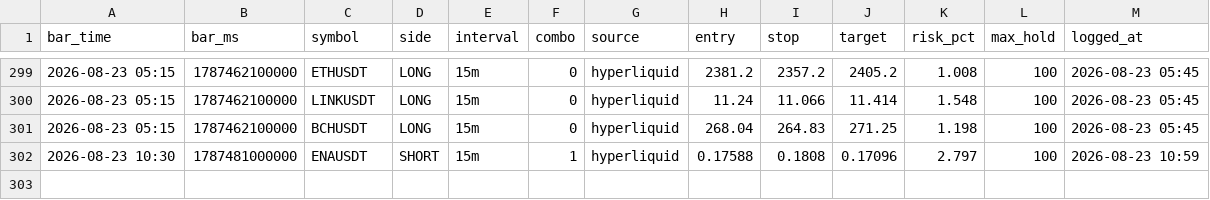
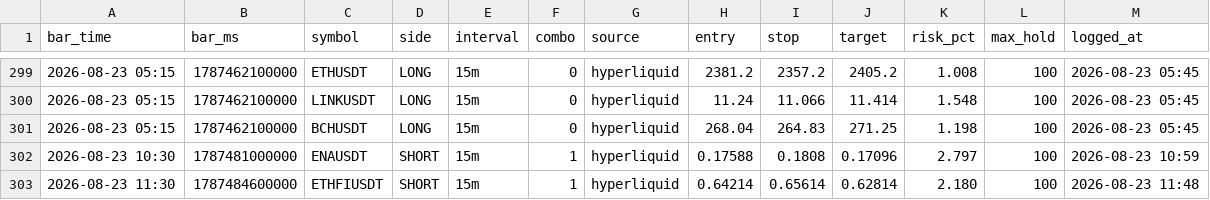
Before and after one commit to igore4eek/oz-scanner, a CSV file: signals.csv, drawn as a sheet; only a part is shown, gaps mark what is left out; the diff names each change by its address in the sheet, - before the commit and + after, or states it on an @@ line.

```diff
--- a/signals.csv
+++ b/signals.csv
+row 303: 2026-08-23 11:30 | 1787484600000 | ETHFIUSDT | SHORT | 15m | 1 | hyperliquid | 0.64214 | 0.65614 | 0.62814 | 2.180 | 100 | 2026-08-23 11:48
```
Also changed, not shown: 1 other file.
